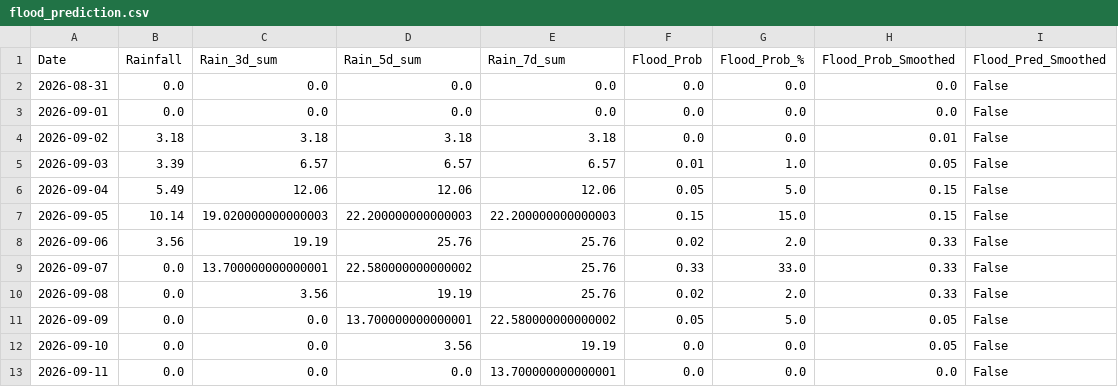
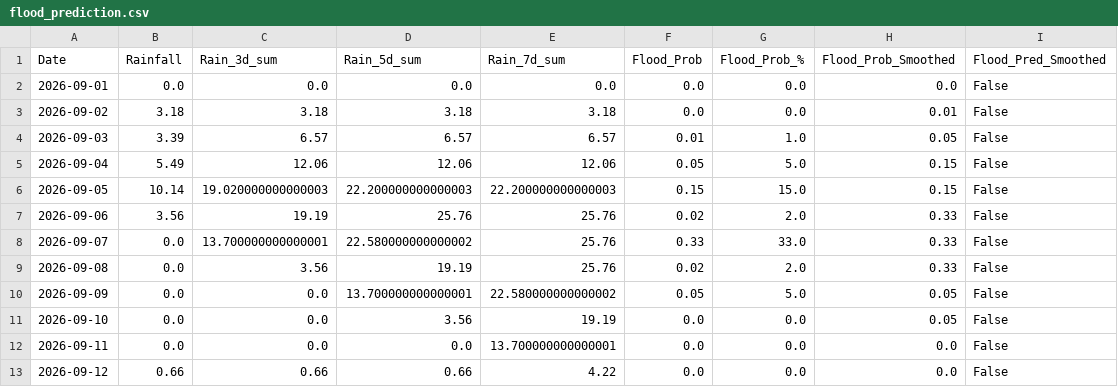
Before and after one commit to jajoojay/Matsya-Flood-detector, a CSV file: backend/csv_generator/flood_prediction.csv, drawn as a sheet.

```diff
--- a/backend/csv_generator/flood_prediction.csv
+++ b/backend/csv_generator/flood_prediction.csv
@@ -1,3 +1,2 @@
 Date,Rainfall,Rain_3d_sum,Rain_5d_sum,Rain_7d_sum,Flood_Prob,Flood_Prob_%,Flood_Prob_Smoothed,Flood_Pred_Smoothed
-2026-08-31,0.0,0.0,0.0,0.0,0.0,0.0,0.0,False
 2026-09-01,0.0,0.0,0.0,0.0,0.0,0.0,0.0,False
@@ -13 +12,2 @@ Date,Rainfall,Rain_3d_sum,Rain_5d_sum,Rain_7d_sum,Flood_Prob,Flood_Prob_%,Flood_
 2026-09-11,0.0,0.0,0.0,13.700000000000001,0.0,0.0,0.0,False
+2026-09-12,0.66,0.66,0.66,4.22,0.0,0.0,0.0,False
```
Also changed, not shown: backend/flood_detector/flood_forecast.csv, 3 other files.
